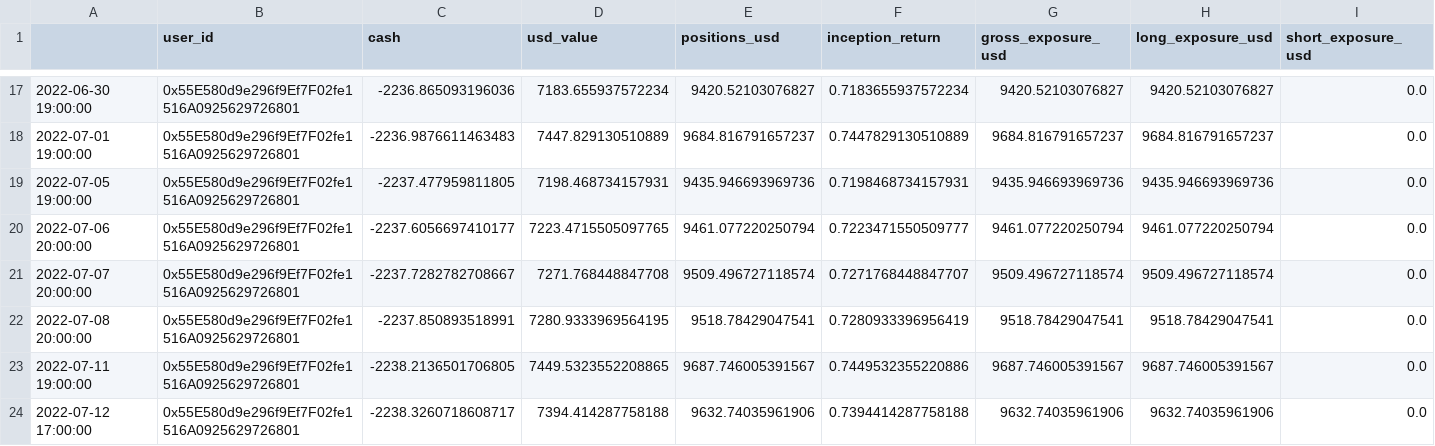
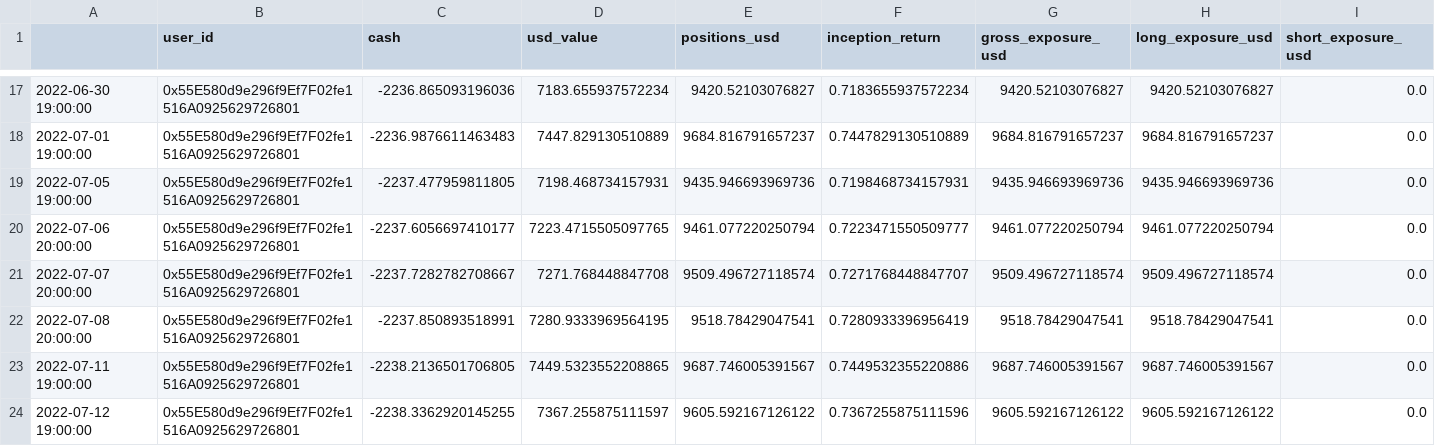
Before and after one commit to covey-io/ethereum-contract-interaction, a CSV file: output/portfolio.csv, drawn as a sheet; only a part is shown, gaps mark what is left out; removed rows and columns are numbered as before the commit, all else as after; rows hold the shown columns only; the diff names each change by its address in the sheet, - before the commit and + after, or states it on an @@ line.

Commit message:
putting crypto price check into its own library, and calling it from portfolio class

```diff
--- a/output/portfolio.csv
+++ b/output/portfolio.csv
-row 24: 2022-07-12 17:00:00 | 0x55E580d9e296f9Ef7F02fe1516A0925629726801 | -2238.3260718608717 | 7394.414287758188 | 9632.74035961906 | 0.7394414287758188 | 9632.74035961906 | 9632.74035961906 | 0.0
+row 24: 2022-07-12 19:00:00 | 0x55E580d9e296f9Ef7F02fe1516A0925629726801 | -2238.3362920145255 | 7367.255875111597 | 9605.592167126122 | 0.7367255875111596 | 9605.592167126122 | 9605.592167126122 | 0.0
```
Also changed, not shown: output/price_key.csv, 6 other files.
